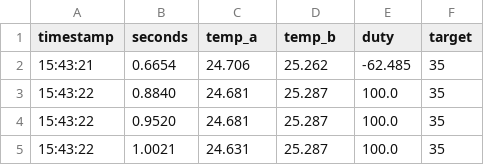
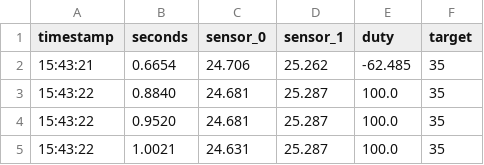
Before and after one commit to wkhadgar/serial-plotter, a CSV file: temp_logs/log_simulacao.csv, drawn as a sheet; only a part is shown.

```diff
--- a/temp_logs/log_simulacao.csv
+++ b/temp_logs/log_simulacao.csv
@@ -1,2 +1,2 @@
-timestamp,seconds,temp_a,temp_b,duty,target
+timestamp,seconds,sensor_0,sensor_1,duty,target
 15:43:21,0.6654,24.706,25.262,-62.485,35
```
Also changed, not shown: 1 other file.
